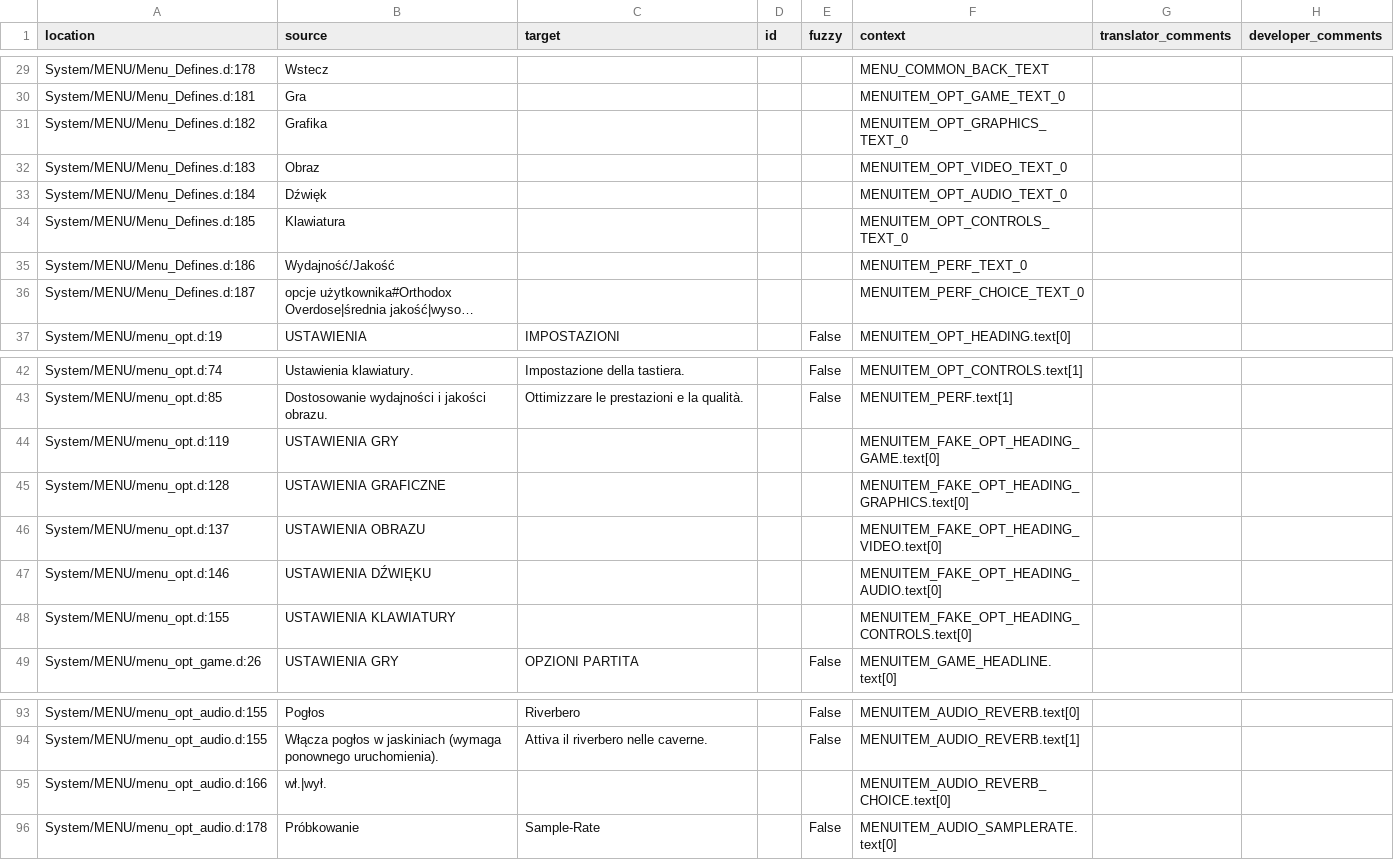
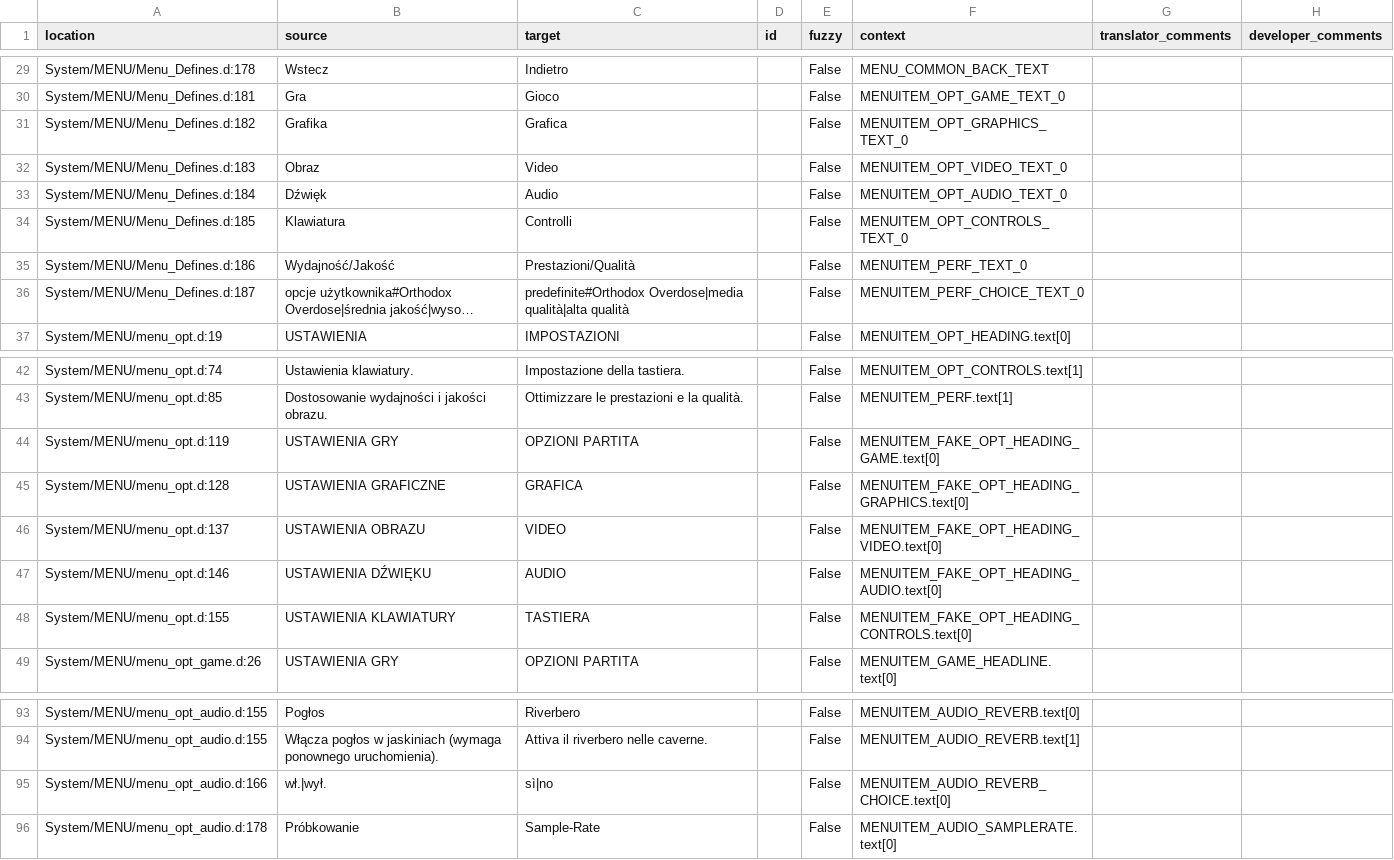
Before and after one commit to Nyras-Enjoyers/nyras-prologue-demake-scripts, a CSV file: .translations/it/Menu.csv, drawn as a sheet; only a part is shown, gaps mark what is left out; long unchanged cells end in …; the diff covers the shown part only; the diff names each change by its address in the sheet, - before the commit and + after, or states it on an @@ line.

```diff
--- a/.translations/it/Menu.csv
+++ b/.translations/it/Menu.csv
-C29 (target): (empty)
+C29 (target): Indietro
-E29:E36 (fuzzy): (empty)
+E29:E36 (fuzzy): False
-C30 (target): (empty)
+C30 (target): Gioco
-C31 (target): (empty)
+C31 (target): Grafica
-C32 (target): (empty)
+C32 (target): Video
-C33 (target): (empty)
+C33 (target): Audio
-C34 (target): (empty)
+C34 (target): Controlli
-C35 (target): (empty)
+C35 (target): Prestazioni/Qualità
-C36 (target): (empty)
+C36 (target): predefinite#Orthodox Overdose|media qualità|alta qualità
-C44 (target): (empty)
+C44 (target): OPZIONI PARTITA
-E44:E48 (fuzzy): (empty)
+E44:E48 (fuzzy): False
-C45 (target): (empty)
+C45 (target): GRAFICA
-C46 (target): (empty)
+C46 (target): VIDEO
-C47 (target): (empty)
+C47 (target): AUDIO
-C48 (target): (empty)
+C48 (target): TASTIERA
-C95 (target): (empty)
+C95 (target): sì|no
-E95 (fuzzy): (empty)
+E95 (fuzzy): False
```
Also changed, not shown: 54 edited cells elsewhere in this file.
